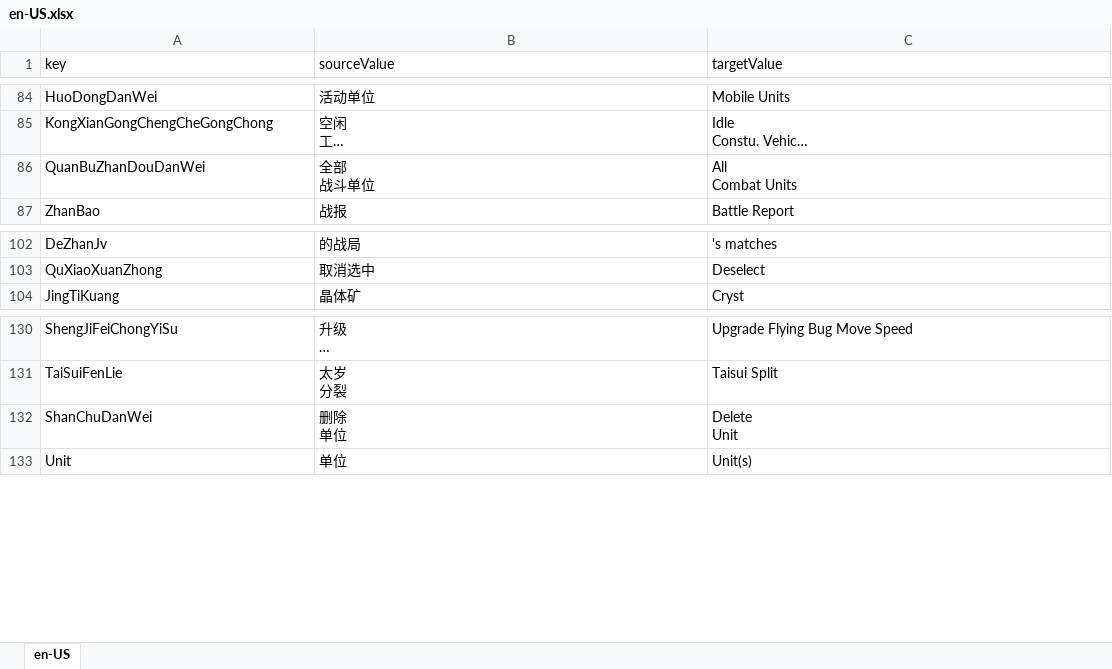
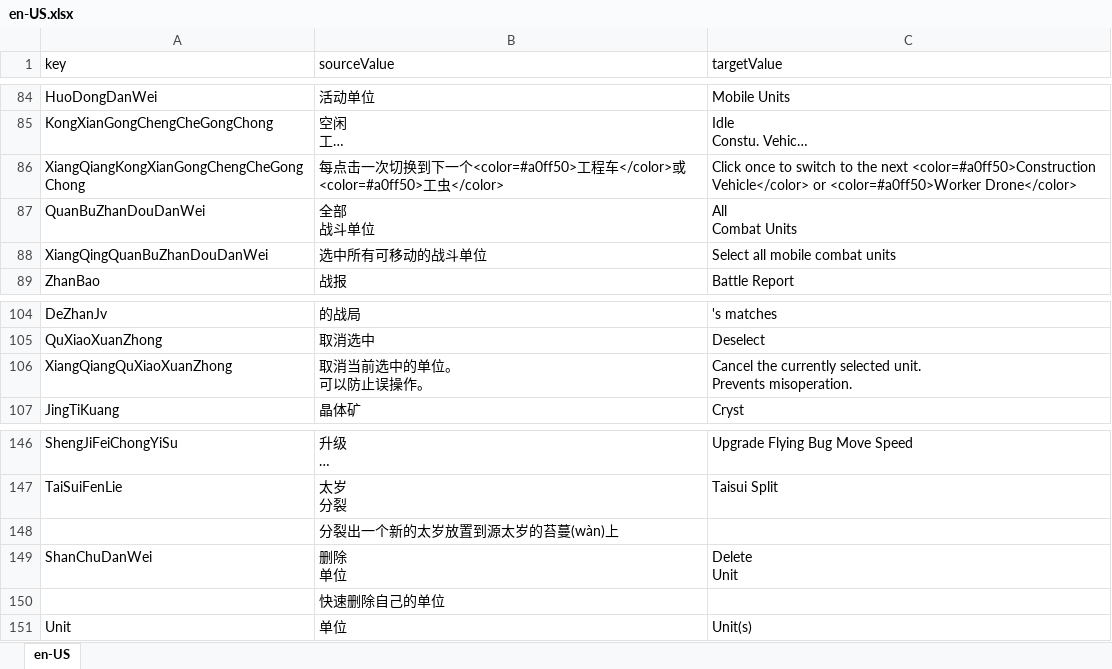
Before and after one commit to 544898458/cocos-creator38-demo, an Excel workbook: assets/翻译/en-US.xlsx, sheet en-US, drawn as a sheet; only a part is shown, gaps mark what is left out; long unchanged cells end in …; values as stored, in another font and other column widths than the file's, no borders; ↵ is a line break in a cell; the diff covers the shown part only; the diff names each change by its address in the sheet, - before the commit and + after, or states it on an @@ line.

```diff
--- a/assets/翻译/en-US.xlsx (sheet en-US)
+++ b/assets/翻译/en-US.xlsx (sheet en-US)
+row 86: XiangQiangKongXianGongChengCheGongChong | 每点击一次切换到下一个<color=#a0ff50>工程车</color>或<color=#a0ff50>工虫</color> | Click once to switch to the next <color=#a0ff50>Construction Vehicle</color> or <color=#a0ff50>Worker Drone</color>
+row 88: XiangQingQuanBuZhanDouDanWei | 选中所有可移动的战斗单位 | Select all mobile combat units
+row 106: XiangQiangQuXiaoXuanZhong | 取消当前选中的单位。 ↵ 可以防止误操作。 | Cancel the currently selected unit. ↵ Prevents misoperation.
+row 148:  | 分裂出一个新的太岁放置到源太岁的苔蔓(wàn)上
+row 150:  | 快速删除自己的单位
```
Also changed, not shown: 13 added rows elsewhere in this sheet, assets/翻译/zh-Hans-CN.xlsx, 7 other files.
